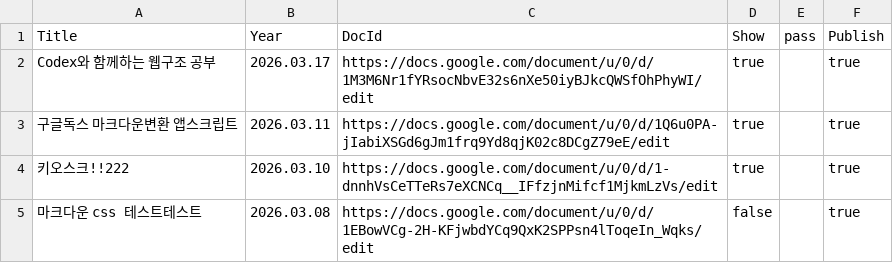
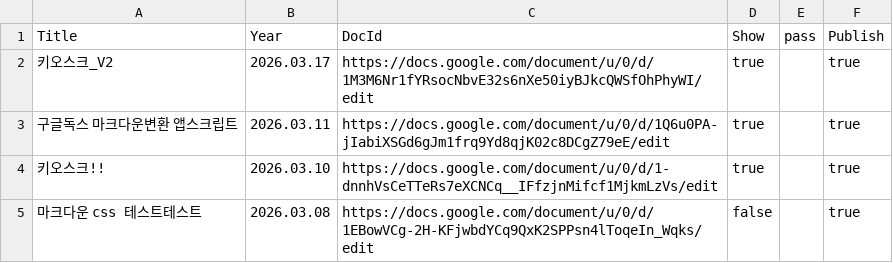
Before and after one commit to ingeechung-jpg/ingee_kiosk_v2, a CSV file: raw/sheets/Note.csv, drawn as a sheet.

Commit message:
publish: raw/sheets/Note.csv

```diff
--- a/raw/sheets/Note.csv
+++ b/raw/sheets/Note.csv
@@ -1,5 +1,5 @@
 Title,Year,DocId,Show,pass,Publish
-Codex와 함께하는 웹구조 공부,2026.03.17,https://docs.google.com/document/u/0/d/1M3M6Nr1fYRsocNbvE32s6nXe50iyBJkcQWSfOhPhyWI/edit,true,,true
+키오스크_V2,2026.03.17,https://docs.google.com/document/u/0/d/1M3M6Nr1fYRsocNbvE32s6nXe50iyBJkcQWSfOhPhyWI/edit,true,,true
 구글독스 마크다운변환 앱스크립트,2026.03.11,https://docs.google.com/document/u/0/d/1Q6u0PA-jIabiXSGd6gJm1frq9Yd8qjK02c8DCgZ79eE/edit,true,,true
-키오스크!!222,2026.03.10,https://docs.google.com/document/u/0/d/1-dnnhVsCeTTeRs7eXCNCq__IFfzjnMifcf1MjkmLzVs/edit,true,,true
+키오스크!!,2026.03.10,https://docs.google.com/document/u/0/d/1-dnnhVsCeTTeRs7eXCNCq__IFfzjnMifcf1MjkmLzVs/edit,true,,true
 마크다운 css 테스트테스트,2026.03.08,https://docs.google.com/document/u/0/d/1EBowVCg-2H-KFjwbdYCq9QxK2SPPsn4lToqeIn_Wqks/edit,false,,true
```
